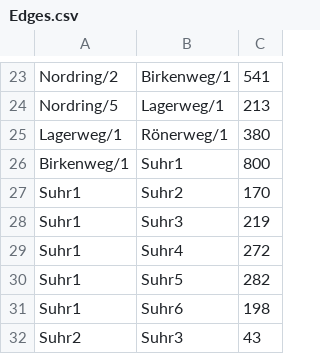
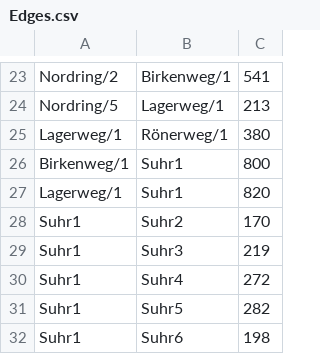
Before and after one commit to 1jakob2/NavigationProject, a CSV file: src/MapData/Edges.csv, drawn as a sheet; only a part is shown, gaps mark what is left out; the shorter side is filled out with more unchanged rows; the diff covers the shown part only.

```diff
--- a/src/MapData/Edges.csv
+++ b/src/MapData/Edges.csv
@@ -26,2 +26,3 @@ Lagerweg/1;Rönerweg/1;380
 Birkenweg/1;Suhr1;800
+Lagerweg/1;Suhr1;820
 Suhr1;Suhr2;170
```
Also changed, not shown: 39 added rows elsewhere in this file, src/MapData/Nodes.csv.
